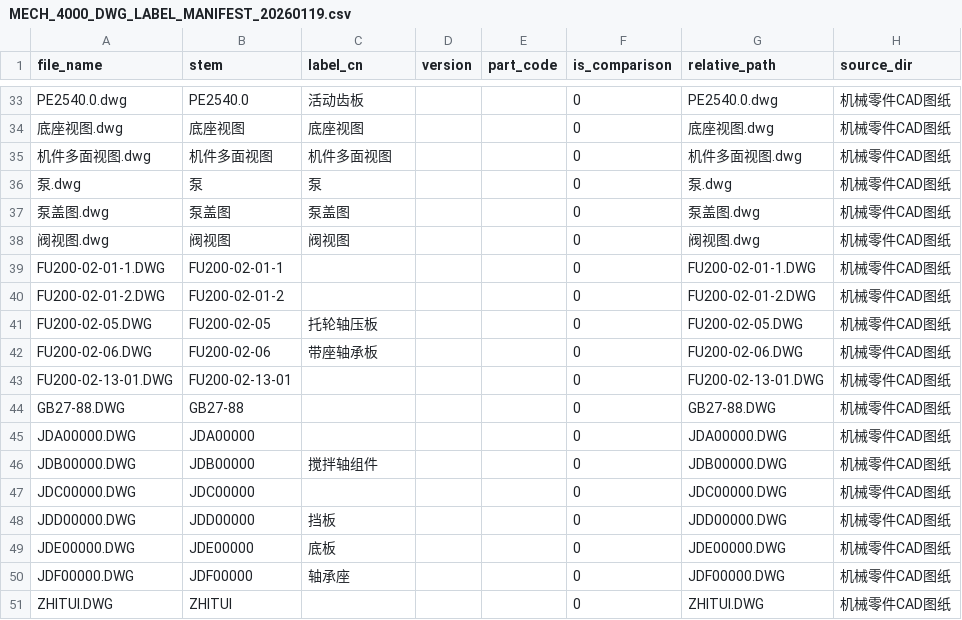
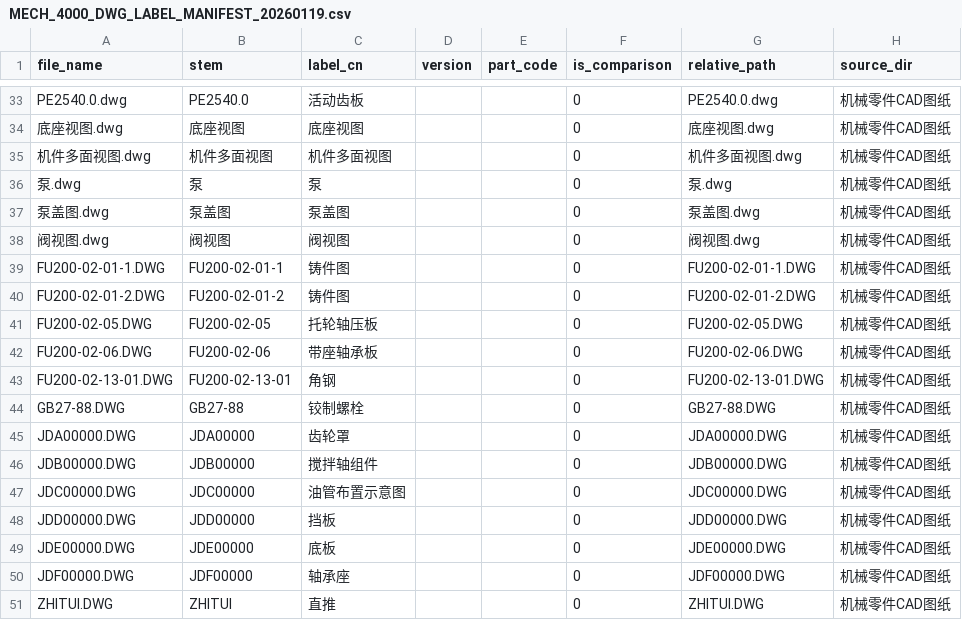
Before and after one commit to zensgit/cad-ml-platform, a CSV file: reports/MECH_4000_DWG_LABEL_MANIFEST_20260119.csv, drawn as a sheet; only a part is shown, gaps mark what is left out; the diff covers the shown part only.

```diff
--- a/reports/MECH_4000_DWG_LABEL_MANIFEST_20260119.csv
+++ b/reports/MECH_4000_DWG_LABEL_MANIFEST_20260119.csv
@@ -38,11 +38,11 @@ PE2540.0.dwg,PE2540.0,活动齿板,,,0,PE2540.0.dwg,机械零件CAD图纸
 阀视图.dwg,阀视图,阀视图,,,0,阀视图.dwg,机械零件CAD图纸
-FU200-02-01-1.DWG,FU200-02-01-1,,,,0,FU200-02-01-1.DWG,机械零件CAD图纸
-FU200-02-01-2.DWG,FU200-02-01-2,,,,0,FU200-02-01-2.DWG,机械零件CAD图纸
+FU200-02-01-1.DWG,FU200-02-01-1,铸件图,,,0,FU200-02-01-1.DWG,机械零件CAD图纸
+FU200-02-01-2.DWG,FU200-02-01-2,铸件图,,,0,FU200-02-01-2.DWG,机械零件CAD图纸
 FU200-02-05.DWG,FU200-02-05,托轮轴压板,,,0,FU200-02-05.DWG,机械零件CAD图纸
 FU200-02-06.DWG,FU200-02-06,带座轴承板,,,0,FU200-02-06.DWG,机械零件CAD图纸
-FU200-02-13-01.DWG,FU200-02-13-01,,,,0,FU200-02-13-01.DWG,机械零件CAD图纸
-GB27-88.DWG,GB27-88,,,,0,GB27-88.DWG,机械零件CAD图纸
-JDA00000.DWG,JDA00000,,,,0,JDA00000.DWG,机械零件CAD图纸
+FU200-02-13-01.DWG,FU200-02-13-01,角钢,,,0,FU200-02-13-01.DWG,机械零件CAD图纸
+GB27-88.DWG,GB27-88,铰制螺栓,,,0,GB27-88.DWG,机械零件CAD图纸
+JDA00000.DWG,JDA00000,齿轮罩,,,0,JDA00000.DWG,机械零件CAD图纸
 JDB00000.DWG,JDB00000,搅拌轴组件,,,0,JDB00000.DWG,机械零件CAD图纸
-JDC00000.DWG,JDC00000,,,,0,JDC00000.DWG,机械零件CAD图纸
+JDC00000.DWG,JDC00000,油管布置示意图,,,0,JDC00000.DWG,机械零件CAD图纸
 JDD00000.DWG,JDD00000,挡板,,,0,JDD00000.DWG,机械零件CAD图纸
@@ -50,2 +50,2 @@ JDE00000.DWG,JDE00000,底板,,,0,JDE00000.DWG,机械零件CAD图纸
 JDF00000.DWG,JDF00000,轴承座,,,0,JDF00000.DWG,机械零件CAD图纸
-ZHITUI.DWG,ZHITUI,,,,0,ZHITUI.DWG,机械零件CAD图纸
+ZHITUI.DWG,ZHITUI,直推,,,0,ZHITUI.DWG,机械零件CAD图纸
```
Also changed, not shown: 10 edited cells elsewhere in this file, reports/MECH_4000_DWG_UNLABELED_LABELS_TEMPLATE_20260119.csv, 9 other files.
